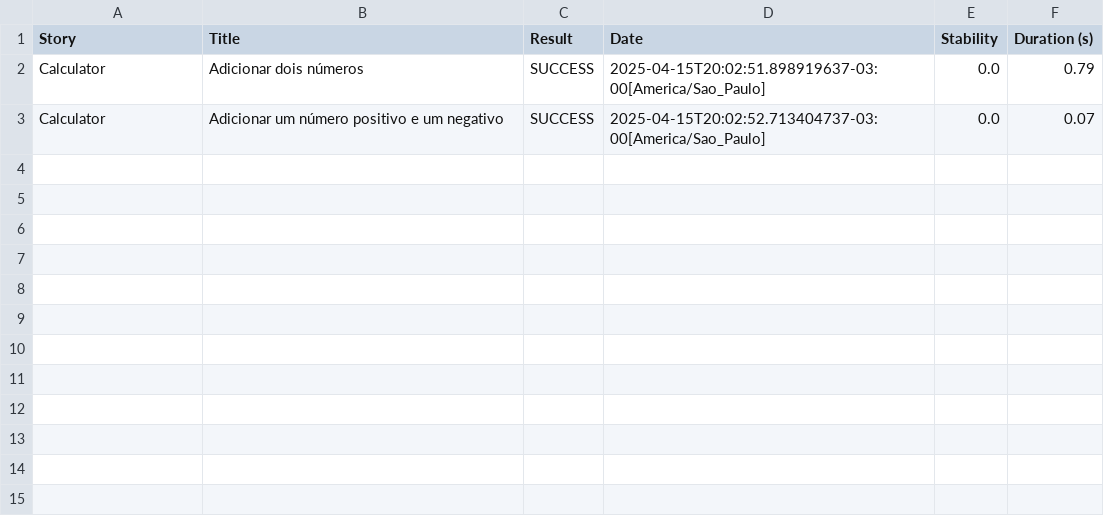
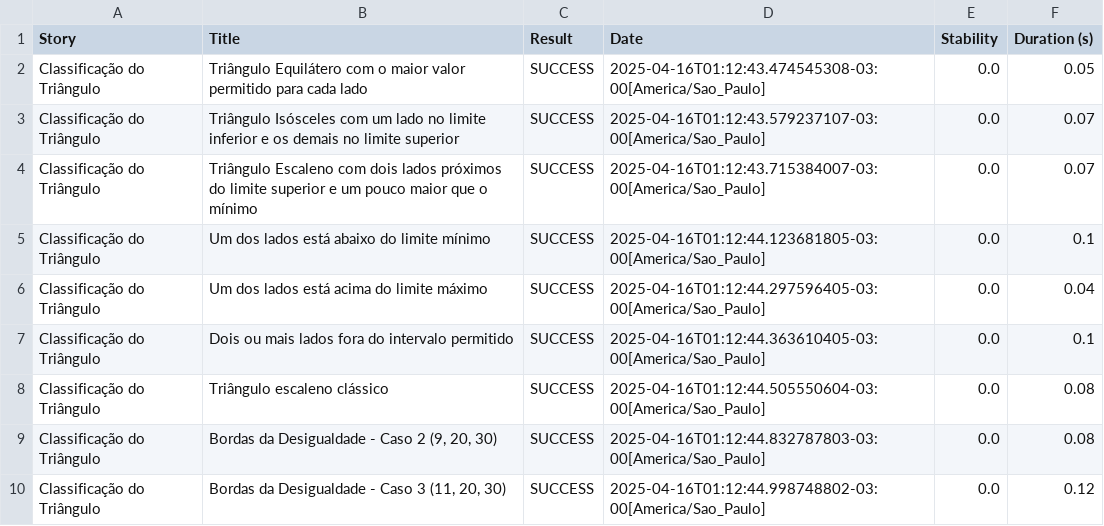
Before and after one commit to Kayke-Queiroz/stsw, a CSV file: seminario/serenity/ex01/target/site/serenity/fe5b4eb76204e81302e76a45ca9be95a42f431ebbc8b69359ec07d130ab0e186.csv, drawn as a sheet.

```diff
--- a/seminario/serenity/ex01/target/site/serenity/fe5b4eb76204e81302e76a45ca9be95a42f431ebbc8b69359ec07d130ab0e186.csv
+++ b/seminario/serenity/ex01/target/site/serenity/fe5b4eb76204e81302e76a45ca9be95a42f431ebbc8b69359ec07d130ab0e186.csv
@@ -1,3 +1,10 @@
 "Story","Title","Result","Date","Stability","Duration (s)"
-"Calculator","Adicionar dois números","SUCCESS","2025-04-15T20:02:51.898919637-03:00[America/Sao_Paulo]","0.0","0.79"
-"Calculator","Adicionar um número positivo e um negativo","SUCCESS","2025-04-15T20:02:52.713404737-03:00[America/Sao_Paulo]","0.0","0.07"
+"Classificação do Triângulo","Triângulo Equilátero com o maior valor permitido para cada lado","SUCCESS","2025-04-16T01:12:43.474545308-03:00[America/Sao_Paulo]","0.0","0.05"
+"Classificação do Triângulo","Triângulo Isósceles com um lado no limite inferior e os demais no limite superior","SUCCESS","2025-04-16T01:12:43.579237107-03:00[America/Sao_Paulo]","0.0","0.07"
+"Classificação do Triângulo","Triângulo Escaleno com dois lados próximos do limite superior e um pouco maior que o mínimo","SUCCESS","2025-04-16T01:12:43.715384007-03:00[America/Sao_Paulo]","0.0","0.07"
+"Classificação do Triângulo","Um dos lados está abaixo do limite mínimo","SUCCESS","2025-04-16T01:12:44.123681805-03:00[America/Sao_Paulo]","0.0","0.1"
+"Classificação do Triângulo","Um dos lados está acima do limite máximo","SUCCESS","2025-04-16T01:12:44.297596405-03:00[America/Sao_Paulo]","0.0","0.04"
+"Classificação do Triângulo","Dois ou mais lados fora do intervalo permitido","SUCCESS","2025-04-16T01:12:44.363610405-03:00[America/Sao_Paulo]","0.0","0.1"
+"Classificação do Triângulo","Triângulo escaleno clássico","SUCCESS","2025-04-16T01:12:44.505550604-03:00[America/Sao_Paulo]","0.0","0.08"
+"Classificação do Triângulo","Bordas da Desigualdade - Caso 2 (9, 20, 30)","SUCCESS","2025-04-16T01:12:44.832787803-03:00[America/Sao_Paulo]","0.0","0.08"
+"Classificação do Triângulo","Bordas da Desigualdade - Caso 3 (11, 20, 30)","SUCCESS","2025-04-16T01:12:44.998748802-03:00[America/Sao_Paulo]","0.0","0.12"
```
Also changed, not shown: seminario/serenity/ex01/target/site/serenity/01f5288b80adbd3af52a8ed68a4a616d3164f750229f80da1ef344382d948835.csv, seminario/serenity/ex01/target/site/serenity/2a5b6a7be0f08df02d8ab0b4d4c68648c2695c6c7ef0658c71de4d42b1415b18.csv, 28 other files.
